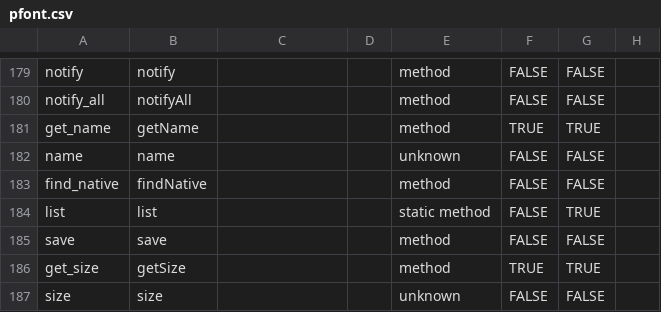
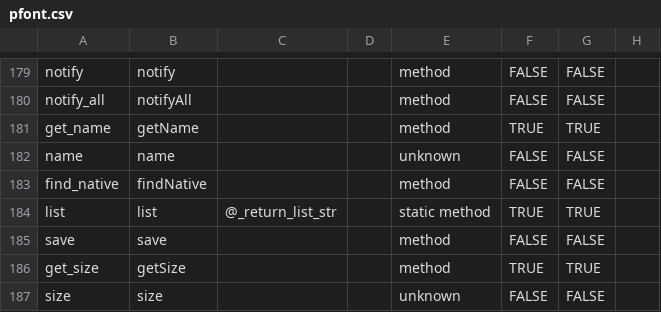
Before and after one commit to py5coding/py5generator, a CSV file: py5_resources/data/pfont.csv, drawn as a sheet; only a part is shown, gaps mark what is left out.

Commit message:
remove custom py5font list method

```diff
--- a/py5_resources/data/pfont.csv
+++ b/py5_resources/data/pfont.csv
@@ -183,3 +183,3 @@ name,name,,,unknown,FALSE,FALSE,
 find_native,findNative,,,method,FALSE,FALSE,
-list,list,,,static method,FALSE,TRUE,
+list,list,@_return_list_str,,static method,TRUE,TRUE,
 save,save,,,method,FALSE,FALSE,
```
Also changed, not shown: 2 other files.
